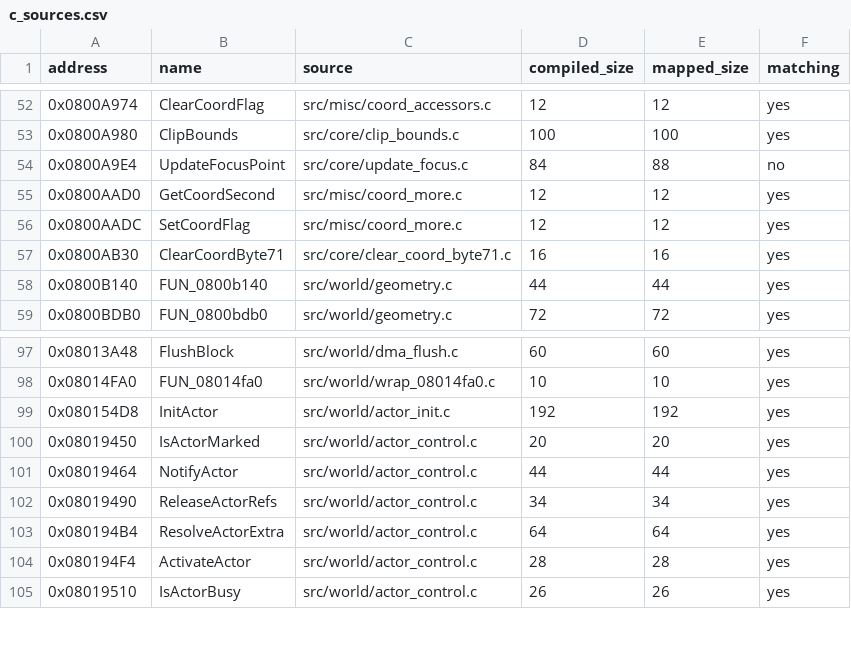
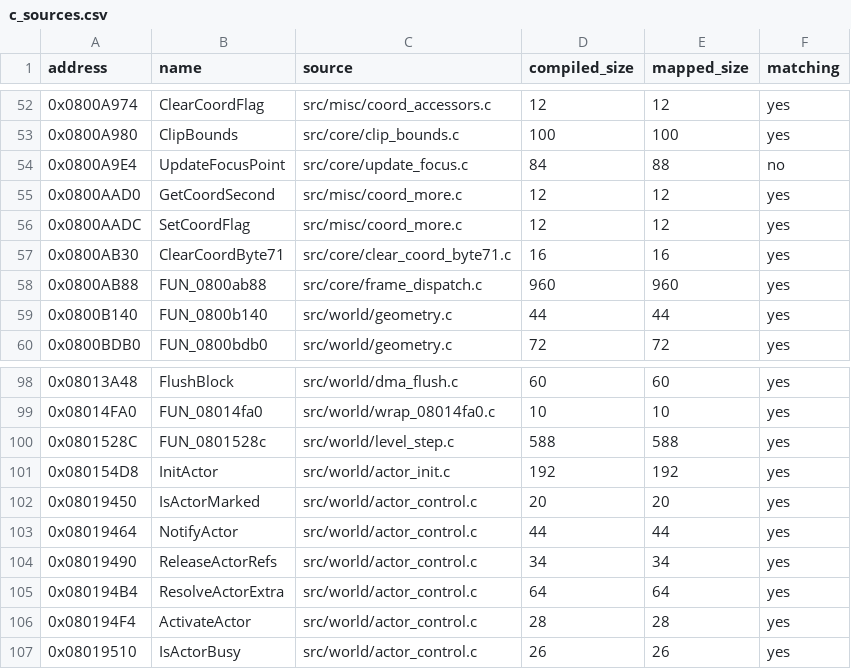
Before and after one commit to ahm3texe/gta-advance, a CSV file: data/c_sources.csv, drawn as a sheet; only a part is shown, gaps mark what is left out; the diff names each change by its address in the sheet, - before the commit and + after, or states it on an @@ line.

```diff
--- a/data/c_sources.csv
+++ b/data/c_sources.csv
+row 58: 0x0800AB88 | FUN_0800ab88 | src/core/frame_dispatch.c | 960 | 960 | yes
+row 100: 0x0801528C | FUN_0801528c | src/world/level_step.c | 588 | 588 | yes
```
Also changed, not shown: data/functions.csv, 3 other files.
